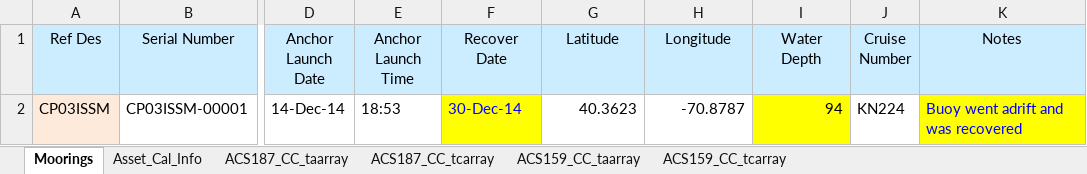
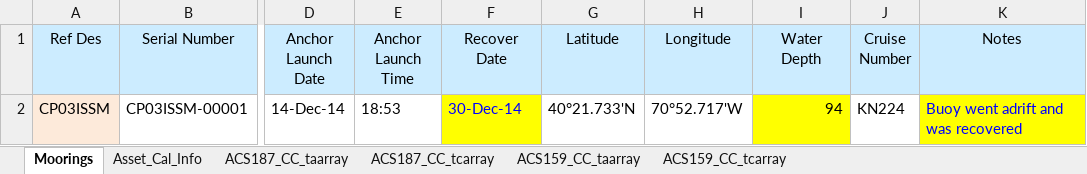
Before and after one commit to oceanobservatories/ingestion-csvs, an Excel workbook: CP03ISSM/Omaha_Cal_Info_CP03ISSM_00001.xlsx, sheet Moorings, drawn as a sheet; only a part is shown, gaps mark what is left out; values as stored, in another font and other column widths than the file's, no borders; the diff names each change by its address in the sheet, - before the commit and + after, or states it on an @@ line.

```diff
--- a/CP03ISSM/Omaha_Cal_Info_CP03ISSM_00001.xlsx (sheet Moorings)
+++ b/CP03ISSM/Omaha_Cal_Info_CP03ISSM_00001.xlsx (sheet Moorings)
-G2 (Latitude): 40.3623
+G2 (Latitude): 40°21.733'N
-H2 (Longitude): -70.8787
+H2 (Longitude): 70°52.717'W
```
Also changed, not shown: sheet Asset_Cal_Info, CP03ISSM/Omaha_Cal_Info_CP03ISSM_00002.xlsx, 2 other files.
